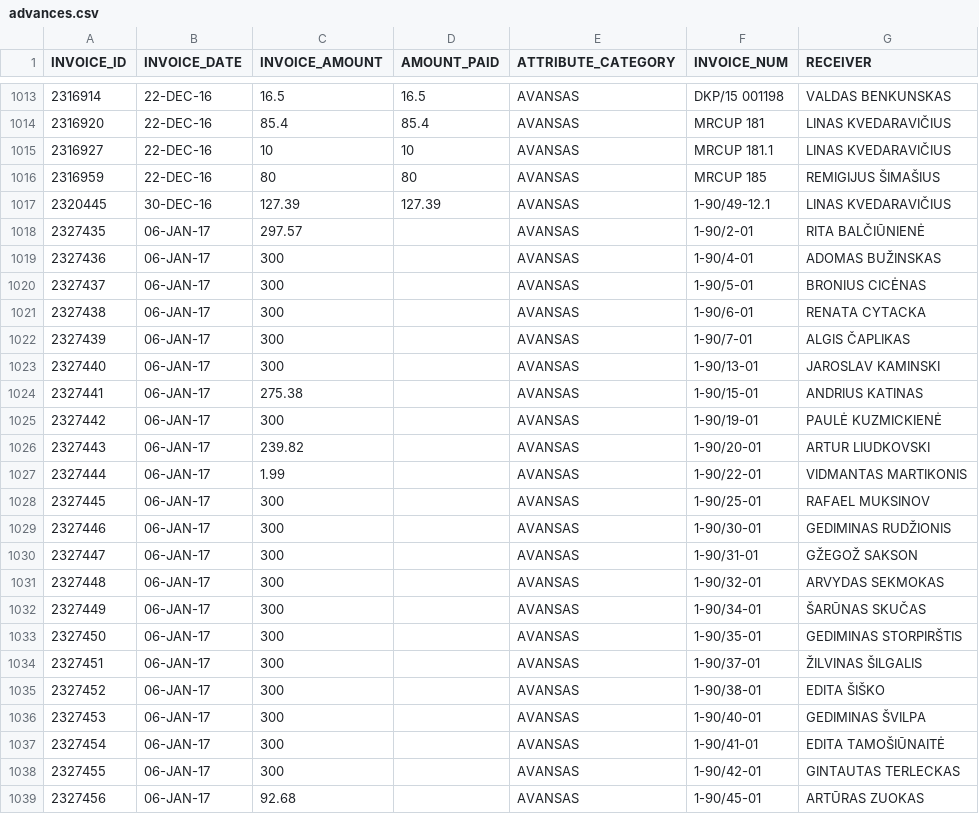
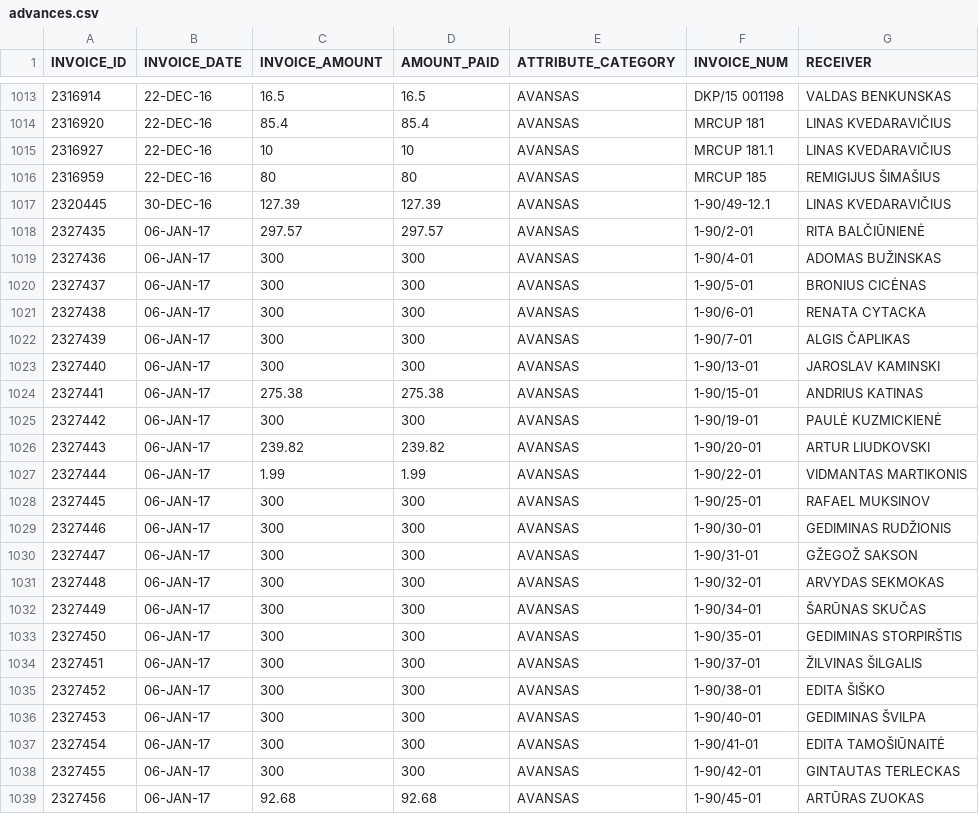
Before and after one commit to vilnius/taryba, a CSV file: expenses/advances.csv, drawn as a sheet; only a part is shown, gaps mark what is left out.

```diff
--- a/expenses/advances.csv
+++ b/expenses/advances.csv
@@ -1017,23 +1017,23 @@ INVOICE_ID,INVOICE_DATE,INVOICE_AMOUNT,AMOUNT_PAID,ATTRIBUTE_CATEGORY,INVOICE_NU
 2320445,30-DEC-16,127.39,127.39,AVANSAS,1-90/49-12.1,"LINAS KVEDARAVIČIUS"
-2327435,06-JAN-17,297.57,,AVANSAS,1-90/2-01,"RITA BALČIŪNIENĖ"
-2327436,06-JAN-17,300,,AVANSAS,1-90/4-01,"ADOMAS BUŽINSKAS"
-2327437,06-JAN-17,300,,AVANSAS,1-90/5-01,"BRONIUS CICĖNAS"
-2327438,06-JAN-17,300,,AVANSAS,1-90/6-01,"RENATA CYTACKA"
-2327439,06-JAN-17,300,,AVANSAS,1-90/7-01,"ALGIS ČAPLIKAS"
-2327440,06-JAN-17,300,,AVANSAS,1-90/13-01,"JAROSLAV KAMINSKI"
-2327441,06-JAN-17,275.38,,AVANSAS,1-90/15-01,"ANDRIUS KATINAS"
-2327442,06-JAN-17,300,,AVANSAS,1-90/19-01,"PAULĖ KUZMICKIENĖ"
-2327443,06-JAN-17,239.82,,AVANSAS,1-90/20-01,"ARTUR LIUDKOVSKI"
-2327444,06-JAN-17,1.99,,AVANSAS,1-90/22-01,"VIDMANTAS MARTIKONIS"
-2327445,06-JAN-17,300,,AVANSAS,1-90/25-01,"RAFAEL MUKSINOV"
-2327446,06-JAN-17,300,,AVANSAS,1-90/30-01,"GEDIMINAS RUDŽIONIS"
-2327447,06-JAN-17,300,,AVANSAS,1-90/31-01,"GŽEGOŽ SAKSON"
-2327448,06-JAN-17,300,,AVANSAS,1-90/32-01,"ARVYDAS SEKMOKAS"
-2327449,06-JAN-17,300,,AVANSAS,1-90/34-01,"ŠARŪNAS SKUČAS"
-2327450,06-JAN-17,300,,AVANSAS,1-90/35-01,"GEDIMINAS STORPIRŠTIS"
-2327451,06-JAN-17,300,,AVANSAS,1-90/37-01,"ŽILVINAS ŠILGALIS"
-2327452,06-JAN-17,300,,AVANSAS,1-90/38-01,"EDITA ŠIŠKO"
-2327453,06-JAN-17,300,,AVANSAS,1-90/40-01,"GEDIMINAS ŠVILPA"
-2327454,06-JAN-17,300,,AVANSAS,1-90/41-01,"EDITA TAMOŠIŪNAITĖ"
-2327455,06-JAN-17,300,,AVANSAS,1-90/42-01,"GINTAUTAS TERLECKAS"
-2327456,06-JAN-17,92.68,,AVANSAS,1-90/45-01,"ARTŪRAS ZUOKAS"
+2327435,06-JAN-17,297.57,297.57,AVANSAS,1-90/2-01,"RITA BALČIŪNIENĖ"
+2327436,06-JAN-17,300,300,AVANSAS,1-90/4-01,"ADOMAS BUŽINSKAS"
+2327437,06-JAN-17,300,300,AVANSAS,1-90/5-01,"BRONIUS CICĖNAS"
+2327438,06-JAN-17,300,300,AVANSAS,1-90/6-01,"RENATA CYTACKA"
+2327439,06-JAN-17,300,300,AVANSAS,1-90/7-01,"ALGIS ČAPLIKAS"
+2327440,06-JAN-17,300,300,AVANSAS,1-90/13-01,"JAROSLAV KAMINSKI"
+2327441,06-JAN-17,275.38,275.38,AVANSAS,1-90/15-01,"ANDRIUS KATINAS"
+2327442,06-JAN-17,300,300,AVANSAS,1-90/19-01,"PAULĖ KUZMICKIENĖ"
+2327443,06-JAN-17,239.82,239.82,AVANSAS,1-90/20-01,"ARTUR LIUDKOVSKI"
+2327444,06-JAN-17,1.99,1.99,AVANSAS,1-90/22-01,"VIDMANTAS MARTIKONIS"
+2327445,06-JAN-17,300,300,AVANSAS,1-90/25-01,"RAFAEL MUKSINOV"
+2327446,06-JAN-17,300,300,AVANSAS,1-90/30-01,"GEDIMINAS RUDŽIONIS"
+2327447,06-JAN-17,300,300,AVANSAS,1-90/31-01,"GŽEGOŽ SAKSON"
+2327448,06-JAN-17,300,300,AVANSAS,1-90/32-01,"ARVYDAS SEKMOKAS"
+2327449,06-JAN-17,300,300,AVANSAS,1-90/34-01,"ŠARŪNAS SKUČAS"
+2327450,06-JAN-17,300,300,AVANSAS,1-90/35-01,"GEDIMINAS STORPIRŠTIS"
+2327451,06-JAN-17,300,300,AVANSAS,1-90/37-01,"ŽILVINAS ŠILGALIS"
+2327452,06-JAN-17,300,300,AVANSAS,1-90/38-01,"EDITA ŠIŠKO"
+2327453,06-JAN-17,300,300,AVANSAS,1-90/40-01,"GEDIMINAS ŠVILPA"
+2327454,06-JAN-17,300,300,AVANSAS,1-90/41-01,"EDITA TAMOŠIŪNAITĖ"
+2327455,06-JAN-17,300,300,AVANSAS,1-90/42-01,"GINTAUTAS TERLECKAS"
+2327456,06-JAN-17,92.68,92.68,AVANSAS,1-90/45-01,"ARTŪRAS ZUOKAS"
```
Also changed, not shown: expenses/expenses.csv, 2 other files.
